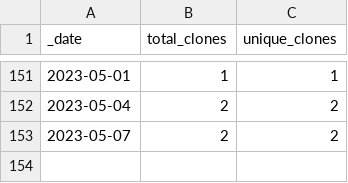
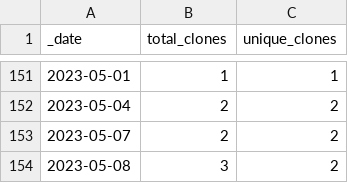
Before and after one commit to roberts-farm-of-ideas/10, a CSV file: traffic/clones.csv, drawn as a sheet; only a part is shown, gaps mark what is left out; the diff names each change by its address in the sheet, - before the commit and + after, or states it on an @@ line.

Commit message:
GitHub traffic

```diff
--- a/traffic/clones.csv
+++ b/traffic/clones.csv
+row 154: 2023-05-08 | 3 | 2
```
Also changed, not shown: 1 other file.
